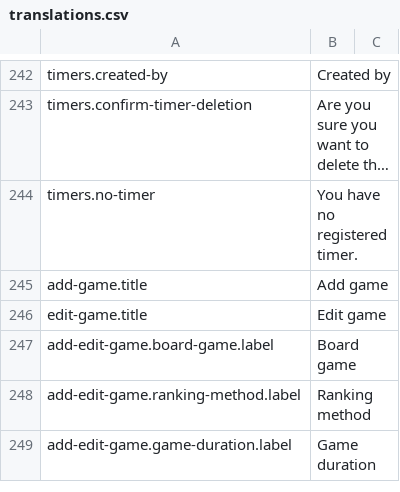
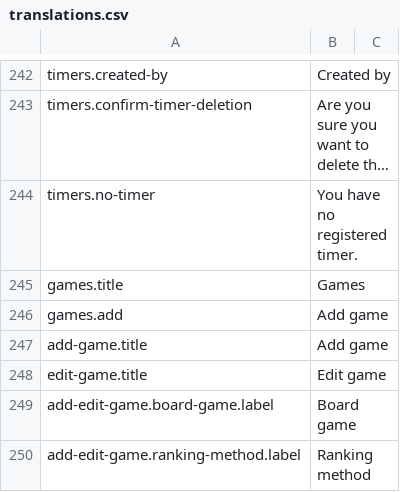
Before and after one commit to BGWE/BoardgameWE-UI, a CSV file: boardgame-ui/src/locales/translations.csv, drawn as a sheet; only a part is shown, gaps mark what is left out; the shorter side is filled out with more unchanged rows; long unchanged cells end in …; the diff names each change by its address in the sheet, - before the commit and + after, or states it on an @@ line.

Commit message:
Fixed GameCard and used it

```diff
--- a/boardgame-ui/src/locales/translations.csv
+++ b/boardgame-ui/src/locales/translations.csv
+row 245: games.title | Games
+row 246: games.add | Add game
```
Also changed, not shown: 4 other files.
